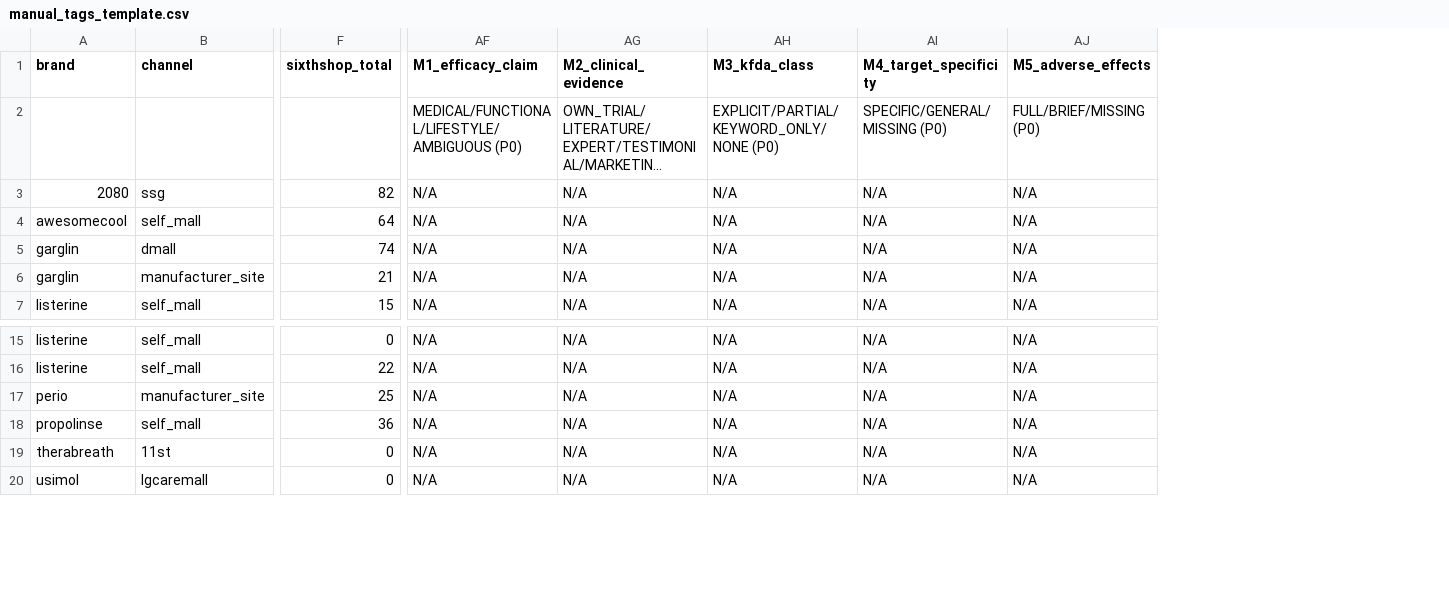
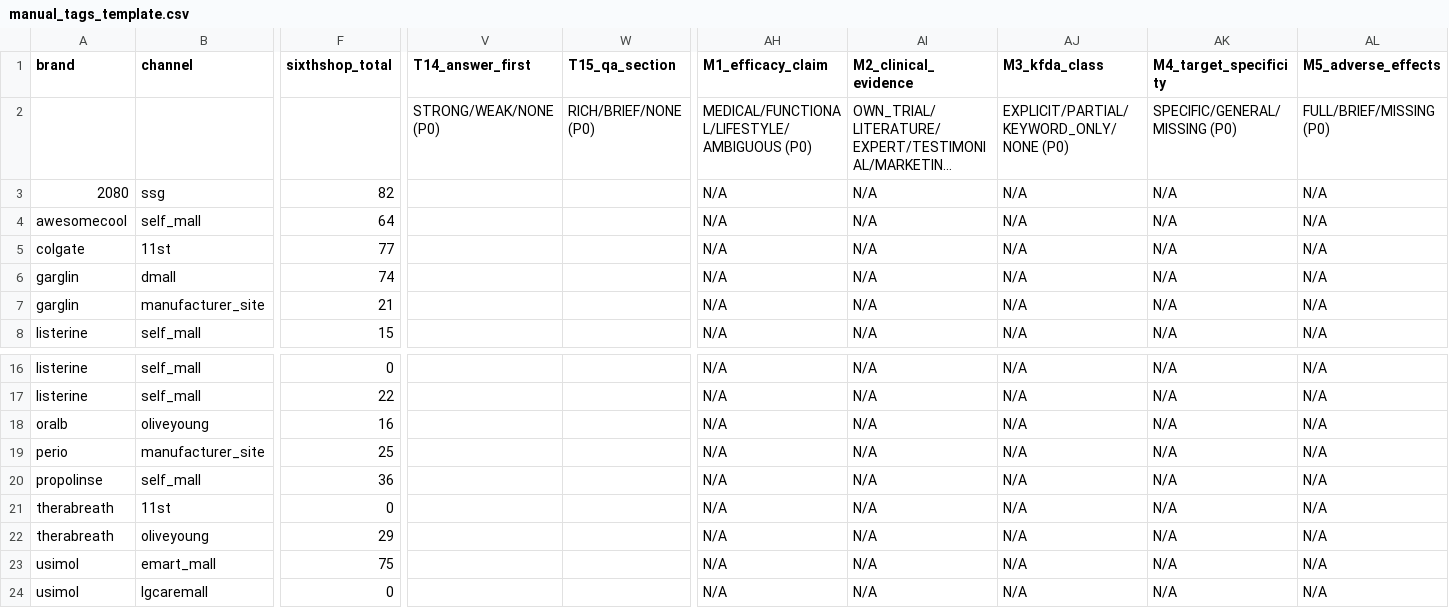
Before and after one commit to pwskym1234/ai-commerce-research, a CSV file: data/processed/manual_tags_template.csv, drawn as a sheet; only a part is shown, gaps mark what is left out; long unchanged cells end in …; addresses are those after the commit; rows hold the shown columns only; the diff names each change by its address in the sheet, - before the commit and + after, or states it on an @@ line.

```diff
--- a/data/processed/manual_tags_template.csv
+++ b/data/processed/manual_tags_template.csv
+column V (T14_answer_first), row 2: STRONG/WEAK/NONE (P0)
+column W (T15_qa_section), row 2: RICH/BRIEF/NONE (P0)
+row 5: colgate | 11st | 77 |  |  | N/A | N/A | N/A | N/A | N/A
+row 18: oralb | oliveyoung | 16 |  |  | N/A | N/A | N/A | N/A | N/A
+row 22: therabreath | oliveyoung | 29 |  |  | N/A | N/A | N/A | N/A | N/A
+row 23: usimol | emart_mall | 75 |  |  | N/A | N/A | N/A | N/A | N/A
```
Also changed, not shown: 2 other files.
